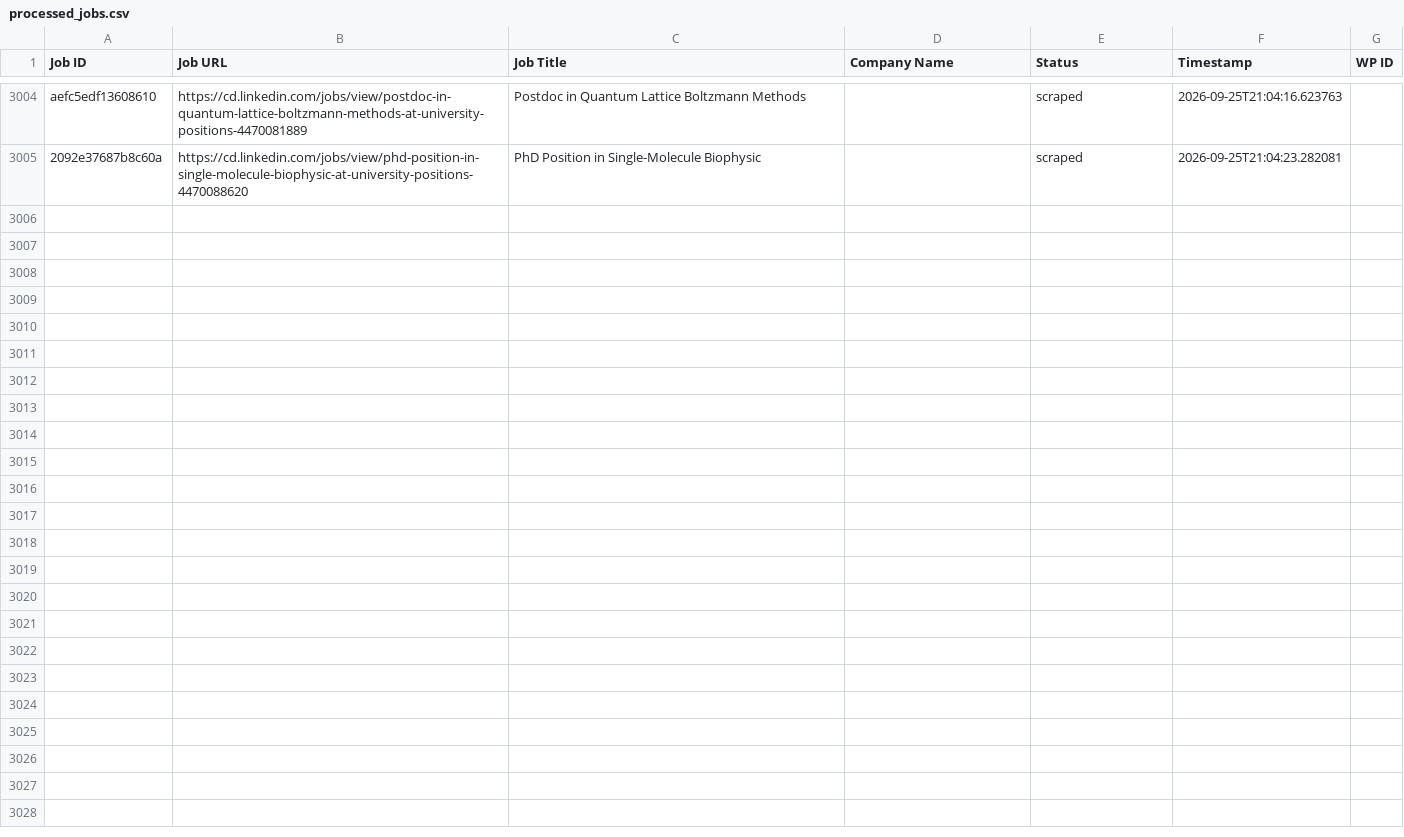
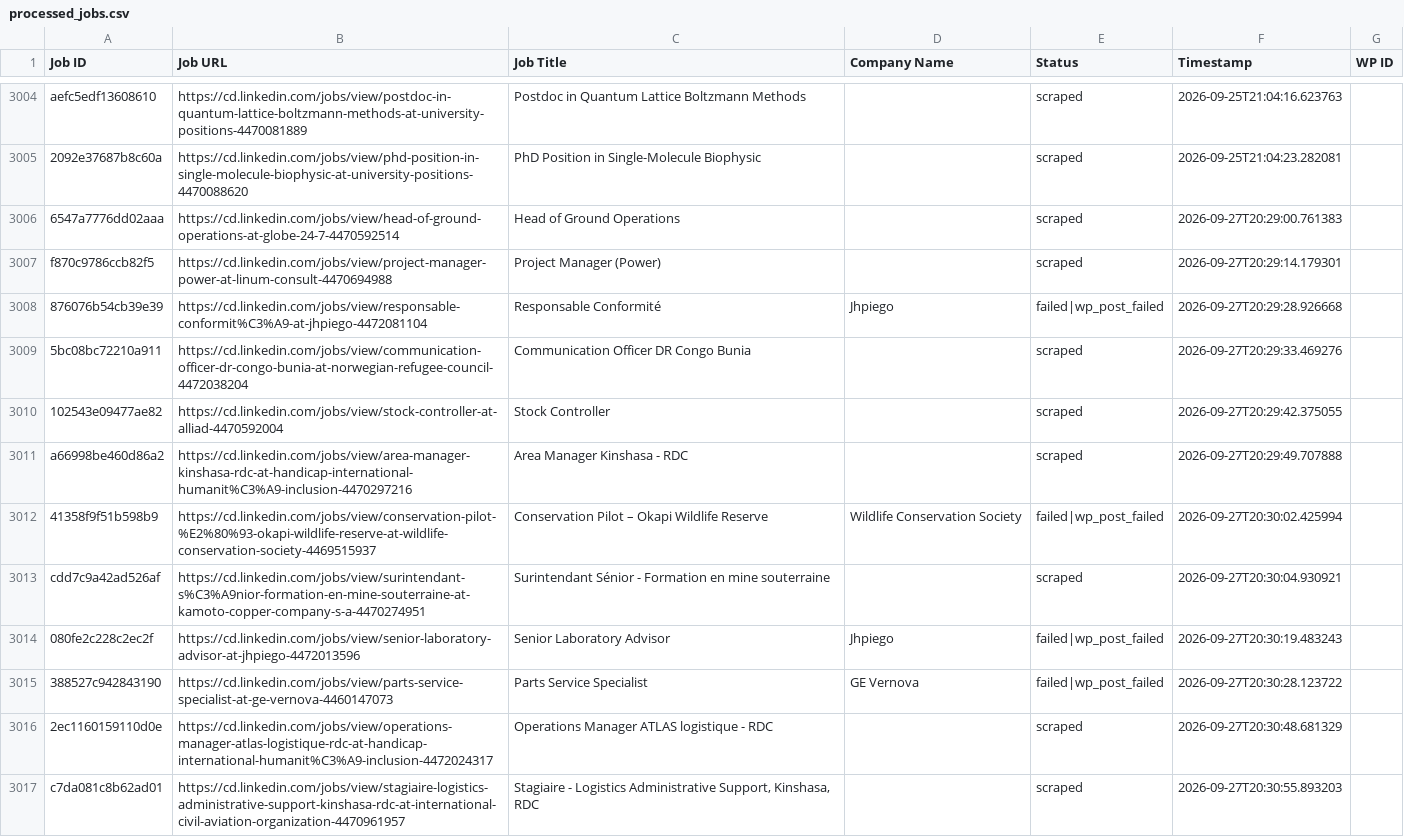
Before and after one commit to vindoky/cg, a CSV file: processed_jobs.csv, drawn as a sheet; only a part is shown, gaps mark what is left out; the diff covers the shown part only; the diff names each change by its address in the sheet, - before the commit and + after, or states it on an @@ line.

```diff
--- a/processed_jobs.csv
+++ b/processed_jobs.csv
+row 3006: 6547a7776dd02aaa | https://cd.linkedin.com/jobs/view/head-of-ground-operations-at-globe-24-7-4470592514 | Head of Ground Operations |  | scraped | 2026-09-27T20:29:00.761383
+row 3007: f870c9786ccb82f5 | https://cd.linkedin.com/jobs/view/project-manager-power-at-linum-consult-4470694988 | Project Manager (Power) |  | scraped | 2026-09-27T20:29:14.179301
+row 3008: 876076b54cb39e39 | https://cd.linkedin.com/jobs/view/responsable-conformit%C3%A9-at-jhpiego-4472081104 | Responsable Conformité | Jhpiego | failed|wp_post_failed | 2026-09-27T20:29:28.926668
+row 3009: 5bc08bc72210a911 | https://cd.linkedin.com/jobs/view/communication-officer-dr-congo-bunia-at-norwegian-refugee-council-4472038204 | Communication Officer DR Congo Bunia |  | scraped | 2026-09-27T20:29:33.469276
+row 3010: 102543e09477ae82 | https://cd.linkedin.com/jobs/view/stock-controller-at-alliad-4470592004 | Stock Controller |  | scraped | 2026-09-27T20:29:42.375055
+row 3011: a66998be460d86a2 | https://cd.linkedin.com/jobs/view/area-manager-kinshasa-rdc-at-handicap-international-humanit%C3%A9-inclusion-4470297216 | Area Manager Kinshasa - RDC |  | scraped | 2026-09-27T20:29:49.707888
+row 3012: 41358f9f51b598b9 | https://cd.linkedin.com/jobs/view/conservation-pilot-%E2%80%93-okapi-wildlife-reserve-at-wildlife-conservation-society-4469515937 | Conservation Pilot – Okapi Wildlife Reserve | Wildlife Conservation Society | failed|wp_post_failed | 2026-09-27T20:30:02.425994
+row 3013: cdd7c9a42ad526af | https://cd.linkedin.com/jobs/view/surintendant-s%C3%A9nior-formation-en-mine-souterraine-at-kamoto-copper-company-s-a-4470274951 | Surintendant Sénior - Formation en mine souterraine |  | scraped | 2026-09-27T20:30:04.930921
+row 3014: 080fe2c228c2ec2f | https://cd.linkedin.com/jobs/view/senior-laboratory-advisor-at-jhpiego-4472013596 | Senior Laboratory Advisor | Jhpiego | failed|wp_post_failed | 2026-09-27T20:30:19.483243
+row 3015: 388527c942843190 | https://cd.linkedin.com/jobs/view/parts-service-specialist-at-ge-vernova-4460147073 | Parts Service Specialist | GE Vernova | failed|wp_post_failed | 2026-09-27T20:30:28.123722
+row 3016: 2ec1160159110d0e | https://cd.linkedin.com/jobs/view/operations-manager-atlas-logistique-rdc-at-handicap-international-humanit%C3%A9-inclusion-4472024317 | Operations Manager ATLAS logistique - RDC |  | scraped | 2026-09-27T20:30:48.681329
+row 3017: c7da081c8b62ad01 | https://cd.linkedin.com/jobs/view/stagiaire-logistics-administrative-support-kinshasa-rdc-at-international-civil-aviation-organization-4470961957 | Stagiaire - Logistics Administrative Support, Kinshasa, RDC |  | scraped | 2026-09-27T20:30:55.893203
```
Also changed, not shown: 11 added rows elsewhere in this file.
